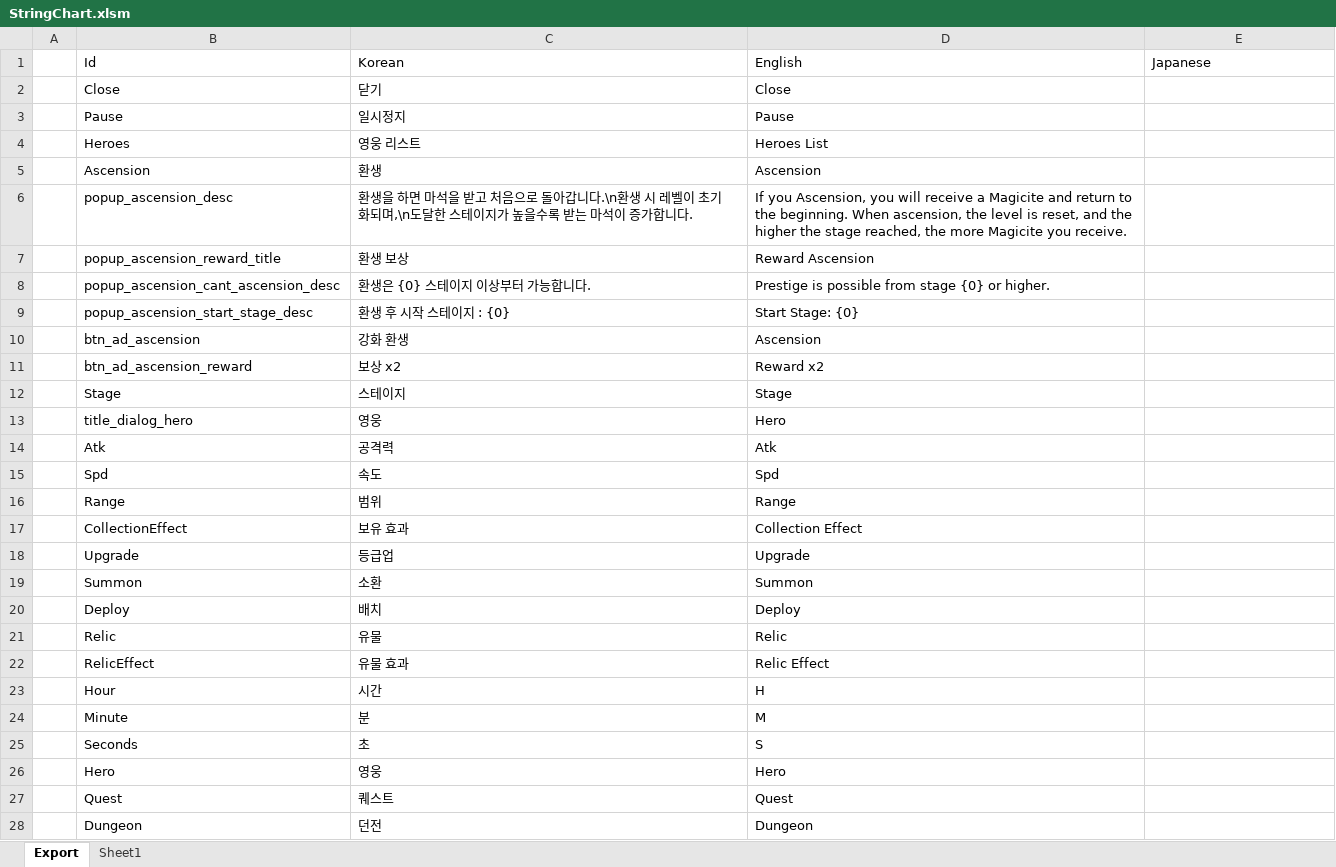
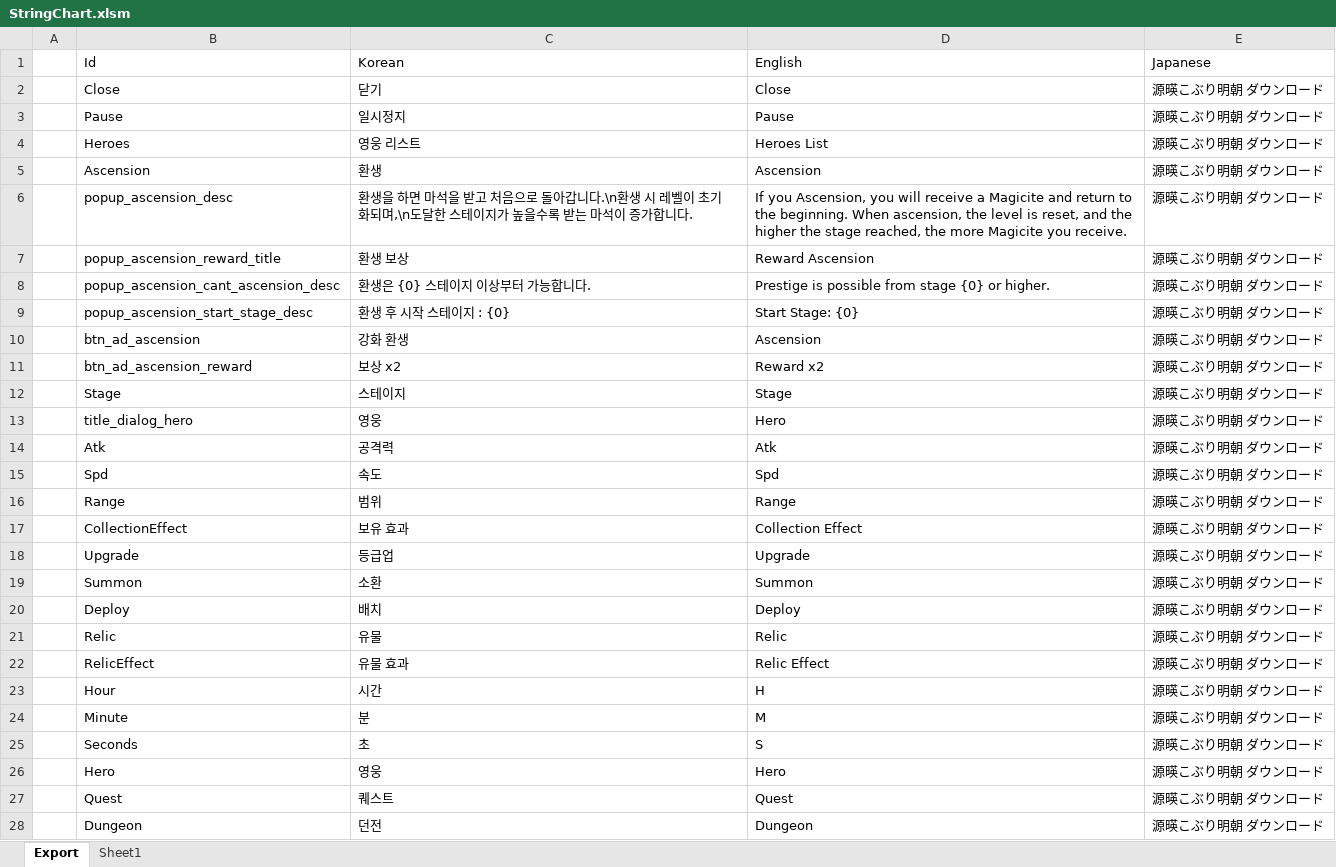
Before and after one commit to BlindBullet/ProjectDF, an Excel workbook: Assets/DataTables~/StringChart.xlsm, sheet Export, drawn as a sheet; only a part is shown; values as stored, in another font and other column widths than the file's, no borders; charts and pictures not drawn; the diff covers the shown part only; the diff names each change by its address in the sheet, - before the commit and + after, or states it on an @@ line.

```diff
--- a/Assets/DataTables~/StringChart.xlsm (sheet Export)
+++ b/Assets/DataTables~/StringChart.xlsm (sheet Export)
-E2:E28 (Japanese): (empty)
+E2:E28 (Japanese): 源暎こぶり明朝 ダウンロード
```
Also changed, not shown: 270 edited cells elsewhere in this sheet, charts or pictures, 7 other files.
